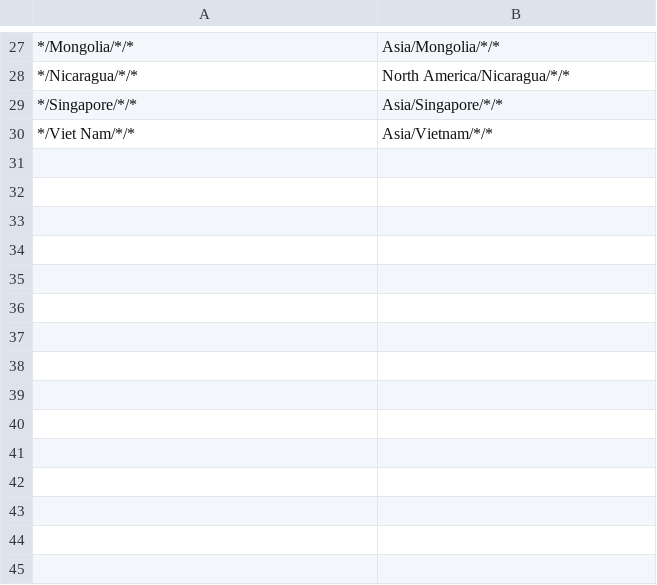
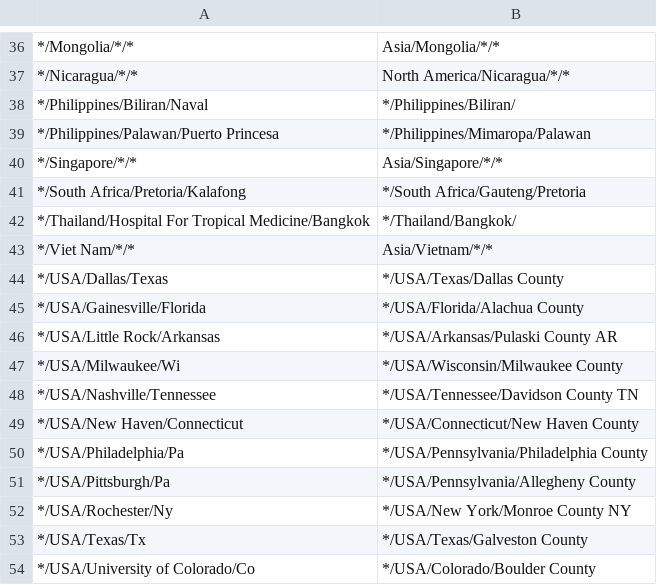
Before and after one commit to nextstrain/rsv, a TSV file: ingest/source-data/geolocation-rules.tsv, drawn as a sheet; only a part is shown, gaps mark what is left out; the diff covers the shown part only; the diff names each change by its address in the sheet, - before the commit and + after, or states it on an @@ line.

Commit message:
ingest: Update geolocation rules
Geolocation rules for fixing the division/location after splitting the PPX
division into separate fields.

```diff
--- a/ingest/source-data/geolocation-rules.tsv
+++ b/ingest/source-data/geolocation-rules.tsv
+row 38: */Philippines/Biliran/Naval | */Philippines/Biliran/
+row 39: */Philippines/Palawan/Puerto Princesa | */Philippines/Mimaropa/Palawan
+row 41: */South Africa/Pretoria/Kalafong | */South Africa/Gauteng/Pretoria
+row 42: */Thailand/Hospital For Tropical Medicine/Bangkok | */Thailand/Bangkok/
+row 44: */USA/Dallas/Texas | */USA/Texas/Dallas County
+row 45: */USA/Gainesville/Florida | */USA/Florida/Alachua County
+row 46: */USA/Little Rock/Arkansas | */USA/Arkansas/Pulaski County AR
+row 47: */USA/Milwaukee/Wi | */USA/Wisconsin/Milwaukee County
+row 48: */USA/Nashville/Tennessee | */USA/Tennessee/Davidson County TN
+row 49: */USA/New Haven/Connecticut | */USA/Connecticut/New Haven County
+row 50: */USA/Philadelphia/Pa | */USA/Pennsylvania/Philadelphia County
+row 51: */USA/Pittsburgh/Pa | */USA/Pennsylvania/Allegheny County
+row 52: */USA/Rochester/Ny | */USA/New York/Monroe County NY
+row 53: */USA/Texas/Tx | */USA/Texas/Galveston County
+row 54: */USA/University of Colorado/Co | */USA/Colorado/Boulder County
```
Also changed, not shown: 9 added rows elsewhere in this file.
